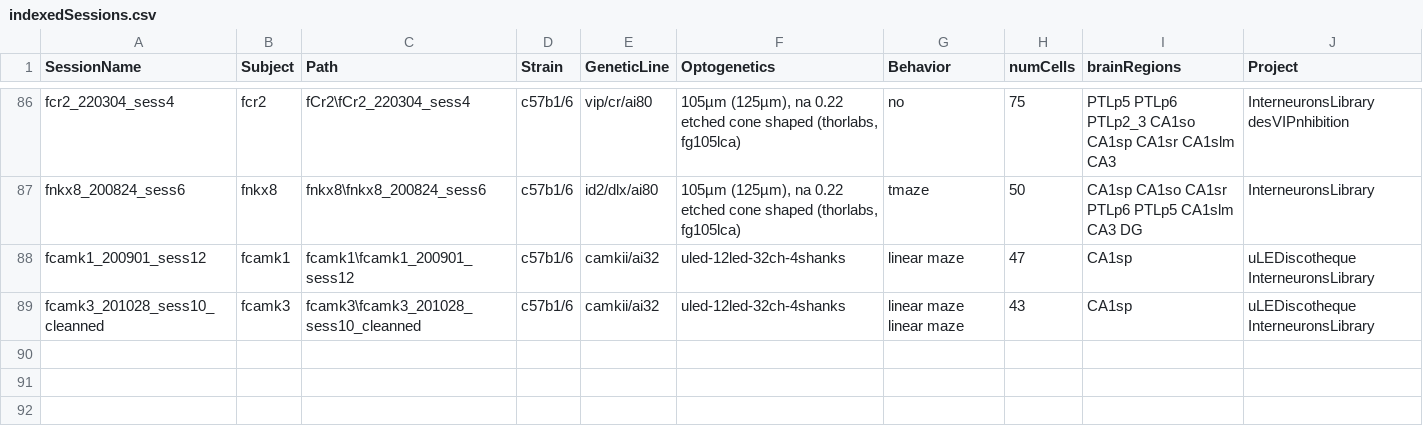
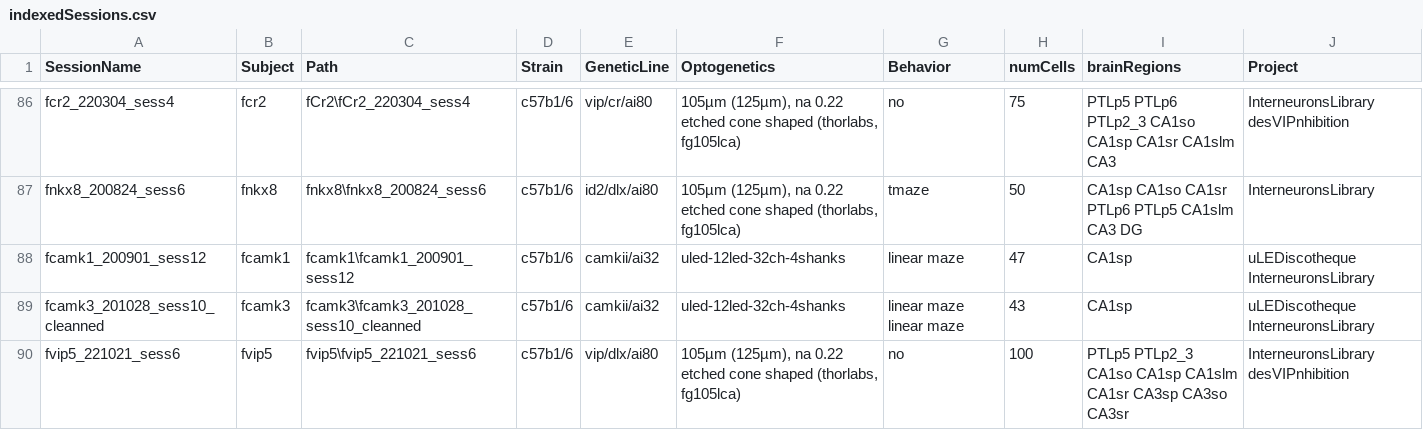
Before and after one commit to valegarman/HippoCookBook, a CSV file: indexedSessions.csv, drawn as a sheet; only a part is shown, gaps mark what is left out.

Commit message:
Added Session: fVip5_221021_sess6

```diff
--- a/indexedSessions.csv
+++ b/indexedSessions.csv
@@ -89 +89,2 @@ fcamk1_200901_sess12,fcamk1,fcamk1\fcamk1_200901_sess12,c57b1/6,camkii/ai32,"ule
 fcamk3_201028_sess10_cleanned,fcamk3,fcamk3\fcamk3_201028_sess10_cleanned,c57b1/6,camkii/ai32,"uled-12led-32ch-4shanks",linear maze linear maze,43,CA1sp,uLEDiscotheque InterneuronsLibrary
+fvip5_221021_sess6,fvip5,fvip5\fvip5_221021_sess6,c57b1/6,vip/dlx/ai80,"105µm (125µm), na 0.22 etched cone shaped (thorlabs, fg105lca)",no,100,PTLp5 PTLp2_3 CA1so CA1sp CA1slm CA1sr CA3sp CA3so CA3sr,InterneuronsLibrary desVIPnhibition
```
